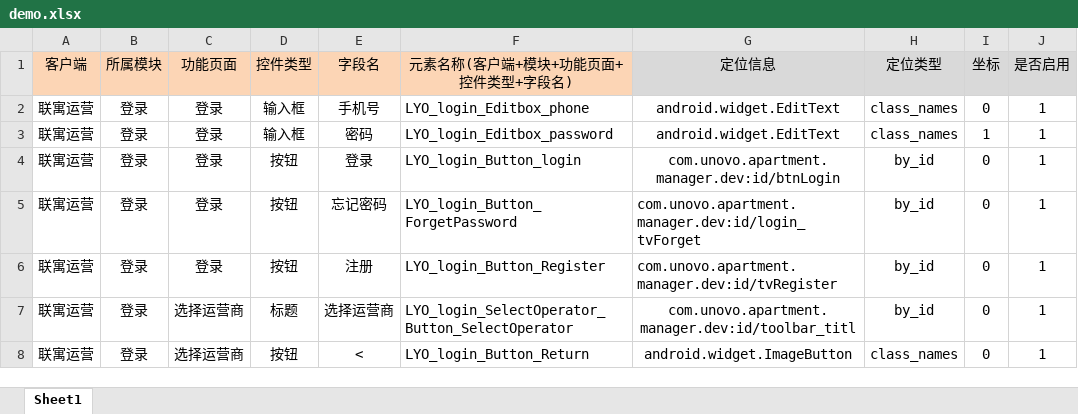
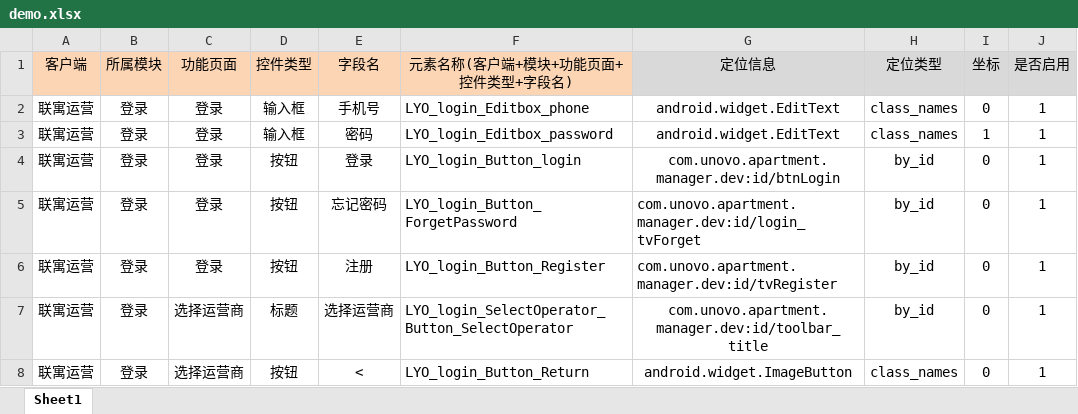
Before and after one commit to sunmars123/android-autoTest, an Excel workbook: img/demo.xlsx, sheet Sheet1, drawn as a sheet; only a part is shown; values as stored, in another font and other column widths than the file's, no borders; the diff names each change by its address in the sheet, - before the commit and + after, or states it on an @@ line.

```diff
--- a/img/demo.xlsx (sheet Sheet1)
+++ b/img/demo.xlsx (sheet Sheet1)
-G7 (定位信息): com.unovo.apartment.manager.dev:id/toolbar_titl
+G7 (定位信息): com.unovo.apartment.manager.dev:id/toolbar_title
```
Also changed, not shown: 7 other files.
